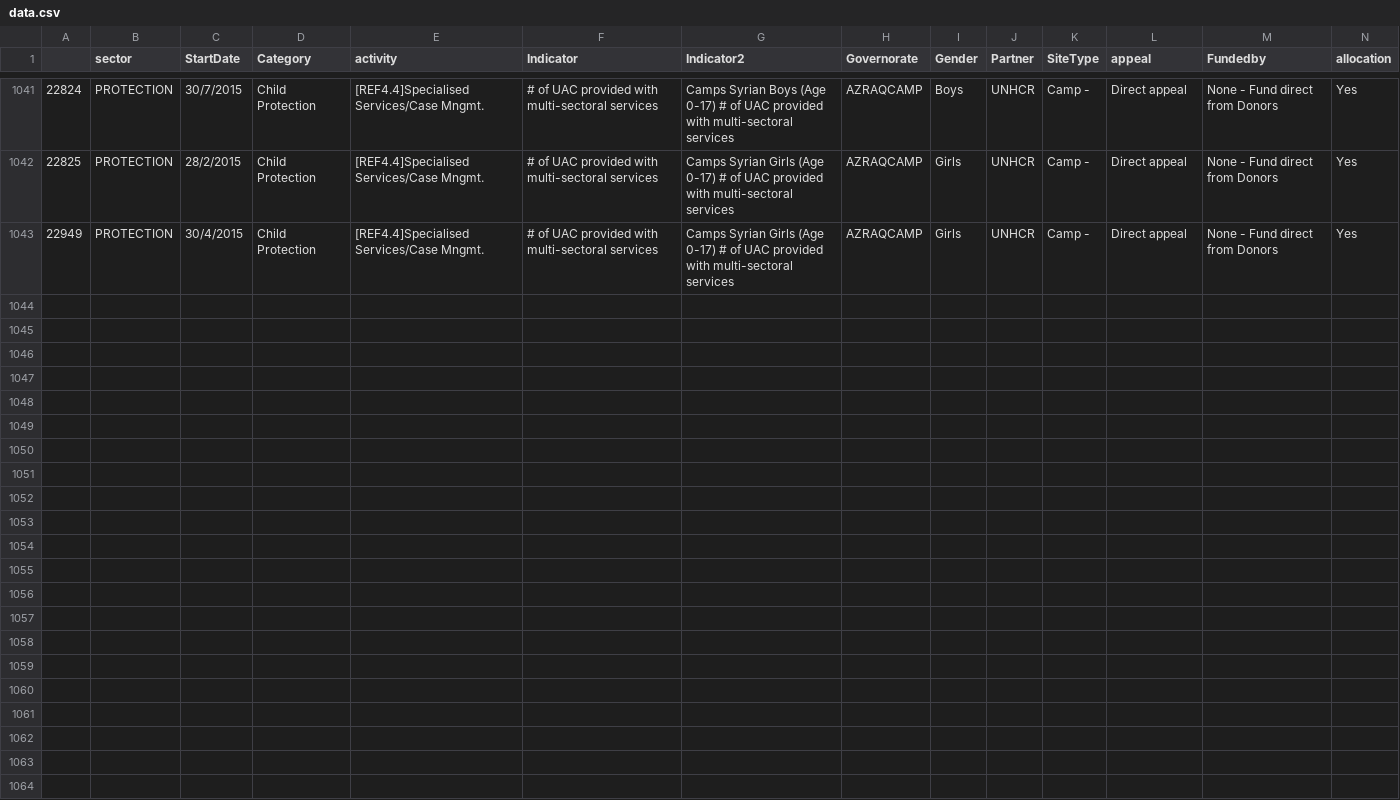
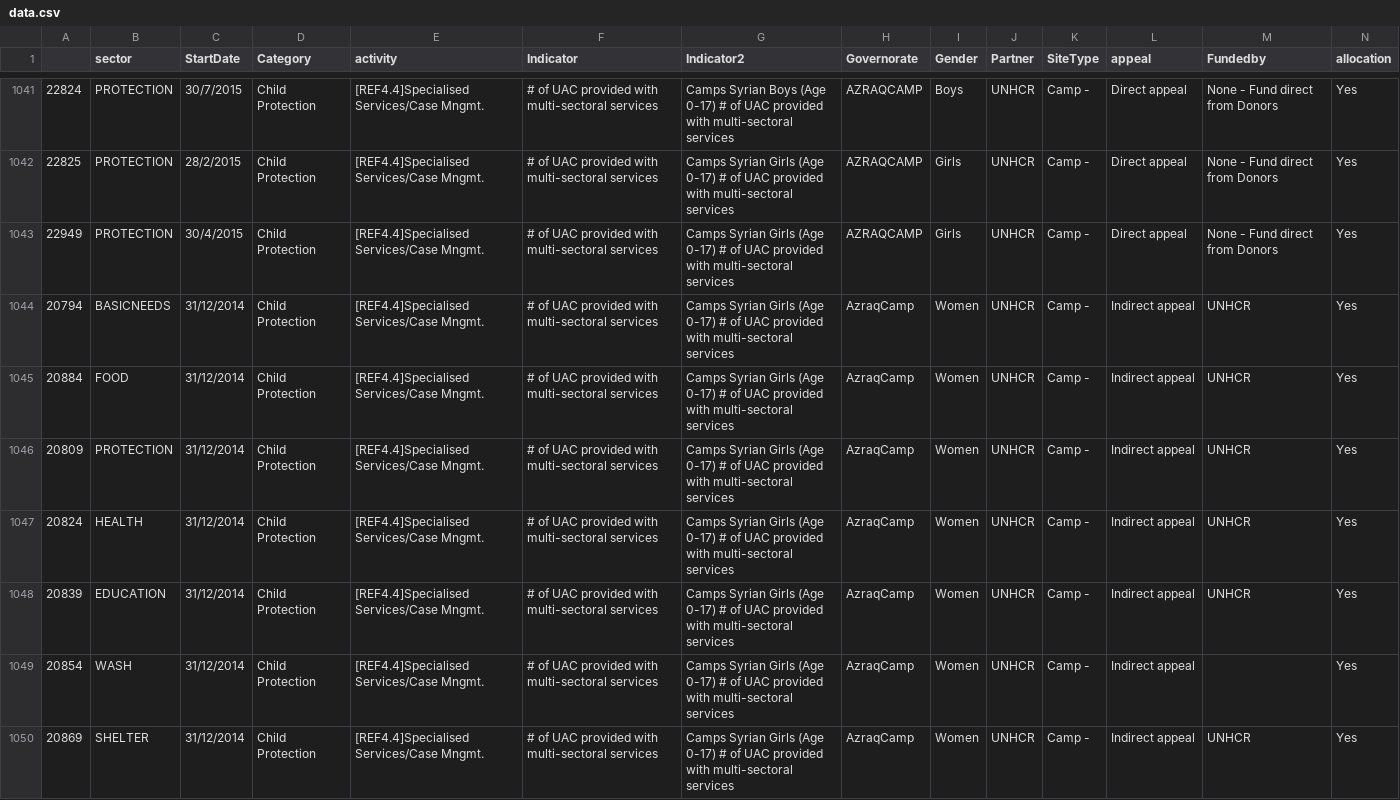
Before and after one commit to unhcr-jordan/unhcr-jordan.github.io, a CSV file: sectors/2015/azraq/data.csv, drawn as a sheet; only a part is shown, gaps mark what is left out; rows hold the shown columns only; the diff names each change by its address in the sheet, - before the commit and + after, or states it on an @@ line.

```diff
--- a/sectors/2015/azraq/data.csv
+++ b/sectors/2015/azraq/data.csv
+row 1044: 20794 | BASICNEEDS | 31/12/2014 | Child Protection | [REF4.4]Specialised Services/Case Mngmt. | # of UAC provided with multi-sectoral services | Camps Syrian Girls (Age 0-17) # of UAC provided with multi-sectoral services | AzraqCamp | Women | UNHCR | Camp - | Indirect appeal | UNHCR | Yes
+row 1045: 20884 | FOOD | 31/12/2014 | Child Protection | [REF4.4]Specialised Services/Case Mngmt. | # of UAC provided with multi-sectoral services | Camps Syrian Girls (Age 0-17) # of UAC provided with multi-sectoral services | AzraqCamp | Women | UNHCR | Camp - | Indirect appeal | UNHCR | Yes
+row 1046: 20809 | PROTECTION | 31/12/2014 | Child Protection | [REF4.4]Specialised Services/Case Mngmt. | # of UAC provided with multi-sectoral services | Camps Syrian Girls (Age 0-17) # of UAC provided with multi-sectoral services | AzraqCamp | Women | UNHCR | Camp - | Indirect appeal | UNHCR | Yes
+row 1047: 20824 | HEALTH | 31/12/2014 | Child Protection | [REF4.4]Specialised Services/Case Mngmt. | # of UAC provided with multi-sectoral services | Camps Syrian Girls (Age 0-17) # of UAC provided with multi-sectoral services | AzraqCamp | Women | UNHCR | Camp - | Indirect appeal | UNHCR | Yes
+row 1048: 20839 | EDUCATION | 31/12/2014 | Child Protection | [REF4.4]Specialised Services/Case Mngmt. | # of UAC provided with multi-sectoral services | Camps Syrian Girls (Age 0-17) # of UAC provided with multi-sectoral services | AzraqCamp | Women | UNHCR | Camp - | Indirect appeal | UNHCR | Yes
+row 1049: 20854 | WASH | 31/12/2014 | Child Protection | [REF4.4]Specialised Services/Case Mngmt. | # of UAC provided with multi-sectoral services | Camps Syrian Girls (Age 0-17) # of UAC provided with multi-sectoral services | AzraqCamp | Women | UNHCR | Camp - | Indirect appeal |  | Yes
+row 1050: 20869 | SHELTER | 31/12/2014 | Child Protection | [REF4.4]Specialised Services/Case Mngmt. | # of UAC provided with multi-sectoral services | Camps Syrian Girls (Age 0-17) # of UAC provided with multi-sectoral services | AzraqCamp | Women | UNHCR | Camp - | Indirect appeal | UNHCR | Yes
```
Also changed, not shown: sectors/2015/zaatari/data.csv.
